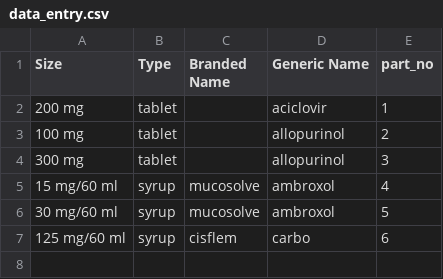
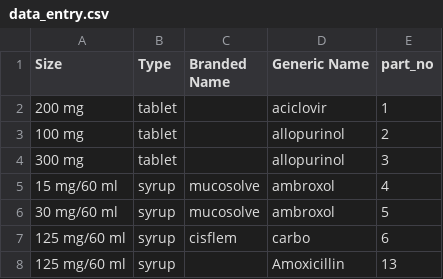
Before and after one commit to thisLexic/pharma-pos, a CSV file: legacy/unclean/data_entry.csv, drawn as a sheet; the diff names each change by its address in the sheet, - before the commit and + after, or states it on an @@ line.

Commit message:
added redundancy on Size column

```diff
--- a/legacy/unclean/data_entry.csv
+++ b/legacy/unclean/data_entry.csv
+row 8: 125 mg/60 ml | syrup |  | Amoxicillin | 13
```
